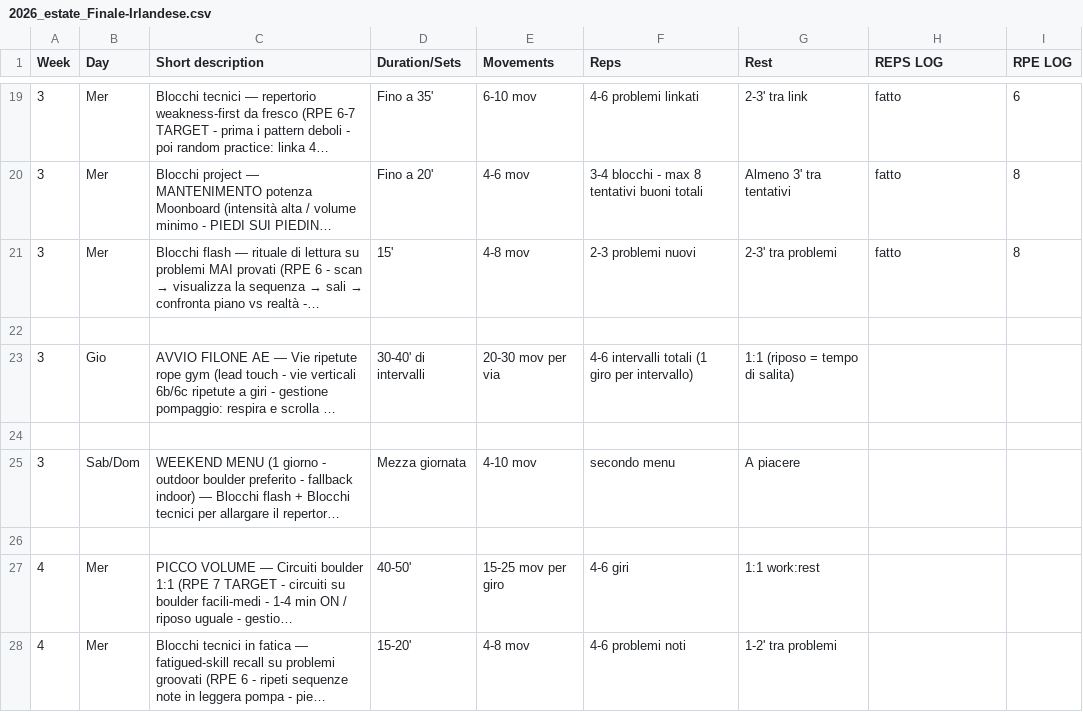
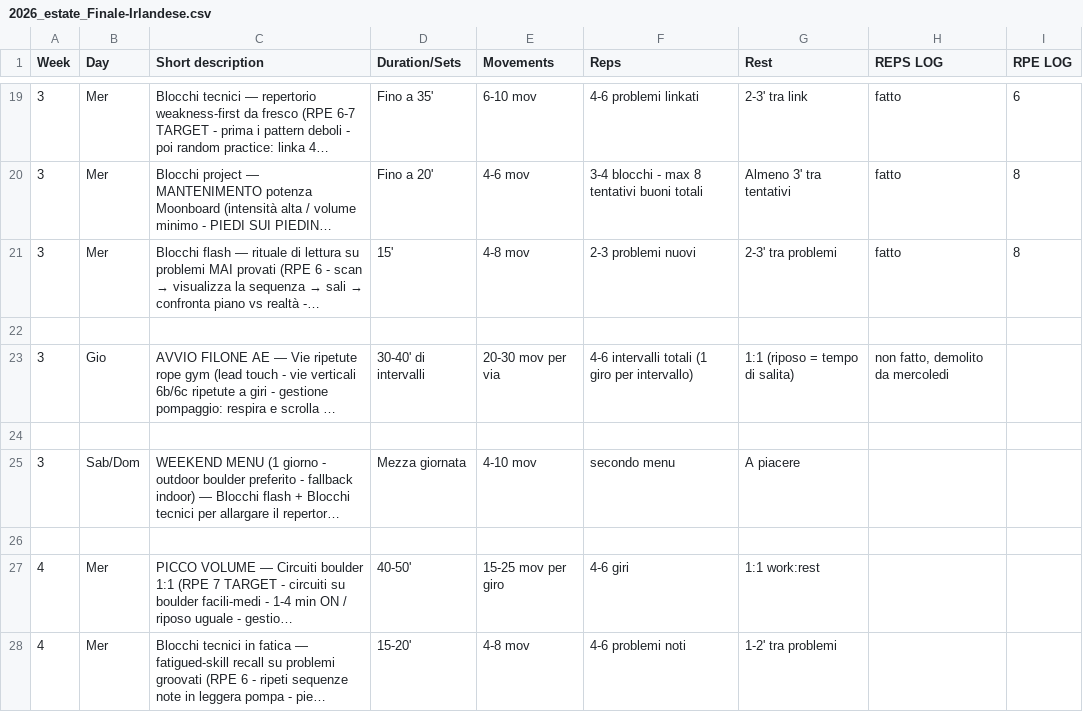
Before and after one commit to billyLumberjack/climbing_training, a CSV file: climbing/current/2026_estate_Finale-Irlandese.csv, drawn as a sheet; only a part is shown, gaps mark what is left out; long unchanged cells end in …; the diff names each change by its address in the sheet, - before the commit and + after, or states it on an @@ line.

```diff
--- a/climbing/current/2026_estate_Finale-Irlandese.csv
+++ b/climbing/current/2026_estate_Finale-Irlandese.csv
-H23 (REPS LOG): (empty)
+H23 (REPS LOG): non fatto, demolito da mercoledi
```
Also changed, not shown: hangboard/current/2026_estate_Finale-Irlandese.csv, physical/current/2026_estate_Finale-Irlandese.csv.
